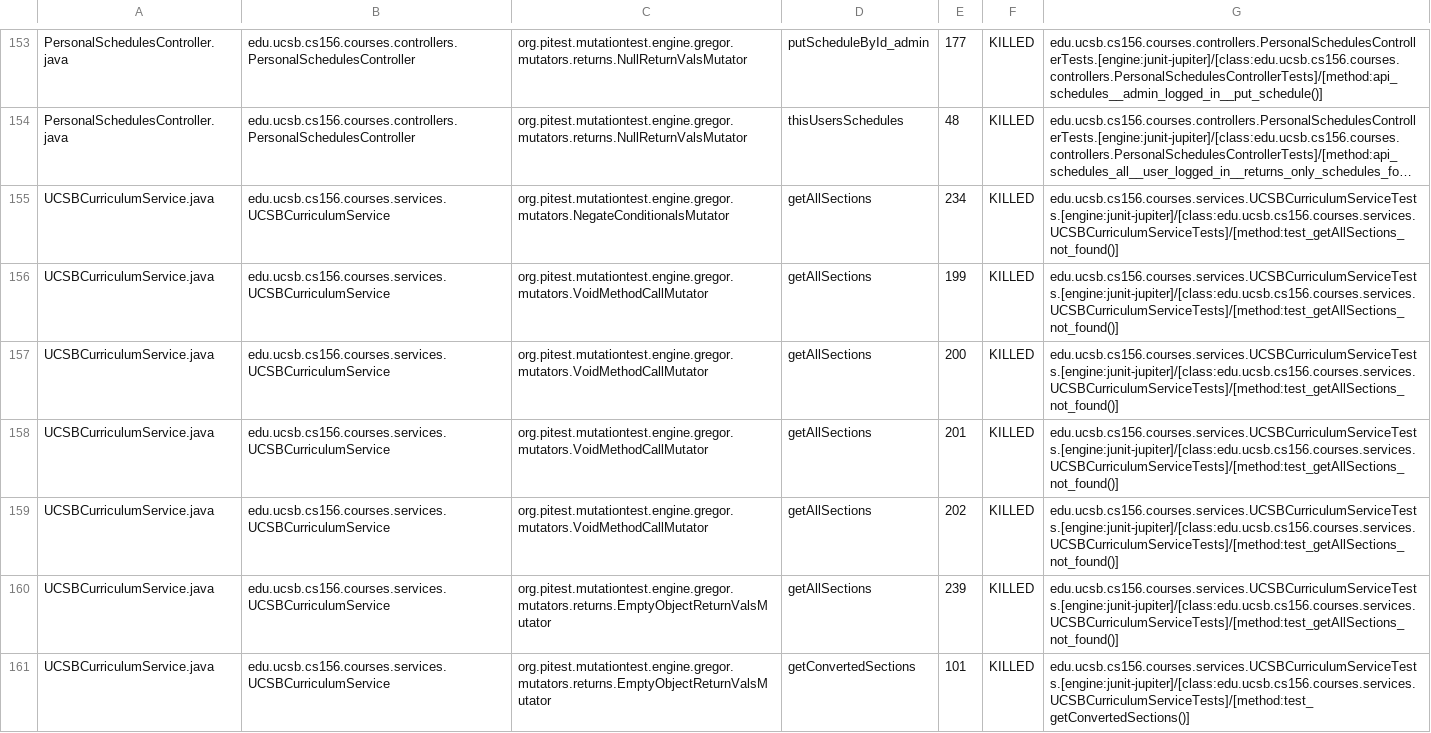
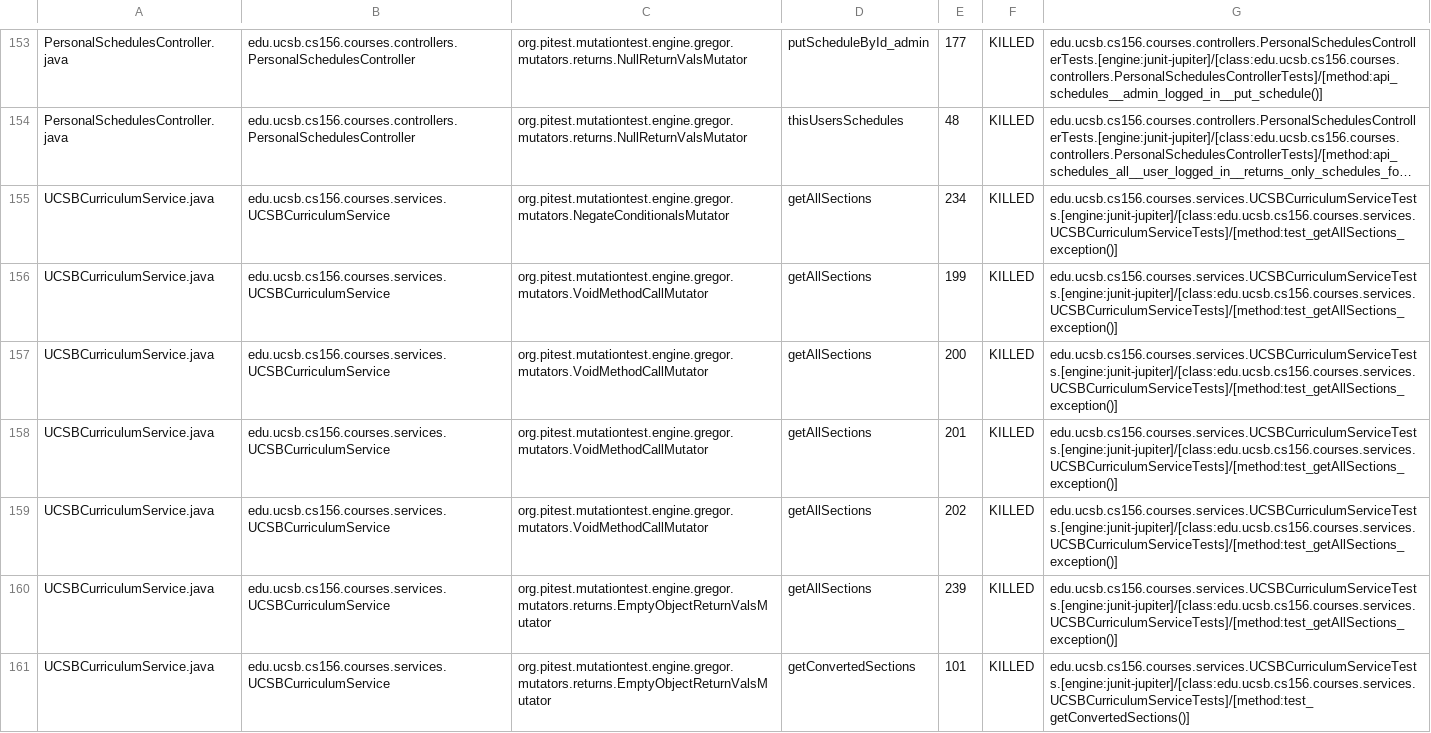
Before and after one commit to ucsb-cs156-f23/proj-courses-f23-7pm-2, a CSV file: prs/20/pitest/mutations.csv, drawn as a sheet; only a part is shown, gaps mark what is left out; long unchanged cells end in …; the diff covers the shown part only; the diff names each change by its address in the sheet, - before the commit and + after, or states it on an @@ line.

Commit message:
Deploying to gh-pages from @ ucsb-cs156-f23/proj-courses-f23-7pm-2@d3f9e22061ef1baeddfc9248e284015f0ae88cfb 🚀

```diff
--- a/prs/20/pitest/mutations.csv
+++ b/prs/20/pitest/mutations.csv
-G155:G160: edu.ucsb.cs156.courses.services.UCSBCurriculumServiceTests.[engine:junit-jupiter]/[class:edu.ucsb.cs156.courses.services.UCSBCurriculumServiceTests]/[method:test_getAllSections_not_found()]
+G155:G160: edu.ucsb.cs156.courses.services.UCSBCurriculumServiceTests.[engine:junit-jupiter]/[class:edu.ucsb.cs156.courses.services.UCSBCurriculumServiceTests]/[method:test_getAllSections_exception()]
```
Also changed, not shown: 1 added row, 1 removed row and 76 edited cells elsewhere in this file, 39 other files.
